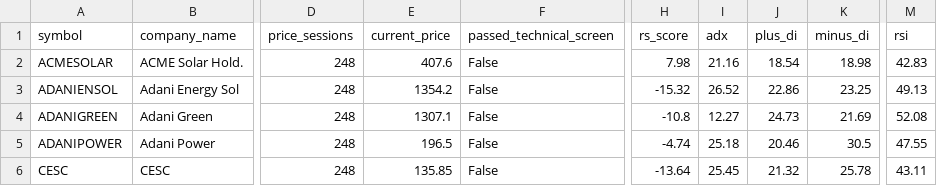
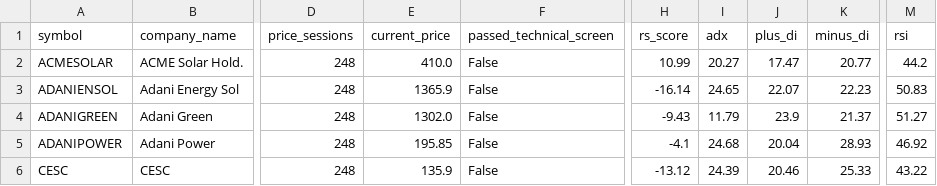
Before and after one commit to shambo1597-afk/capex-infra-portfolio, a CSV file: output/power_full_screen.csv, drawn as a sheet; only a part is shown, gaps mark what is left out; the diff covers the shown part only; the diff names each change by its address in the sheet, - before the commit and + after, or states it on an @@ line.

```diff
--- a/output/power_full_screen.csv
+++ b/output/power_full_screen.csv
-E2 (current_price): 407.6
+E2 (current_price): 410.0
-H2 (rs_score): 7.98
+H2 (rs_score): 10.99
-I2 (adx): 21.16
+I2 (adx): 20.27
-J2 (plus_di): 18.54
+J2 (plus_di): 17.47
-K2 (minus_di): 18.98
+K2 (minus_di): 20.77
-M2 (rsi): 42.83
+M2 (rsi): 44.2
-E3 (current_price): 1354.2
+E3 (current_price): 1365.9
-H3 (rs_score): -15.32
+H3 (rs_score): -16.14
-I3 (adx): 26.52
+I3 (adx): 24.65
-J3 (plus_di): 22.86
+J3 (plus_di): 22.07
-K3 (minus_di): 23.25
+K3 (minus_di): 22.23
-M3 (rsi): 49.13
+M3 (rsi): 50.83
-E4 (current_price): 1307.1
+E4 (current_price): 1302.0
-H4 (rs_score): -10.8
+H4 (rs_score): -9.43
-I4 (adx): 12.27
+I4 (adx): 11.79
-J4 (plus_di): 24.73
+J4 (plus_di): 23.9
-K4 (minus_di): 21.69
+K4 (minus_di): 21.37
-M4 (rsi): 52.08
+M4 (rsi): 51.27
-E5 (current_price): 196.5
+E5 (current_price): 195.85
-H5 (rs_score): -4.74
+H5 (rs_score): -4.1
-I5 (adx): 25.18
+I5 (adx): 24.68
-J5 (plus_di): 20.46
+J5 (plus_di): 20.04
-K5 (minus_di): 30.5
+K5 (minus_di): 28.93
-M5 (rsi): 47.55
+M5 (rsi): 46.92
-E6 (current_price): 135.85
+E6 (current_price): 135.9
-H6 (rs_score): -13.64
+H6 (rs_score): -13.12
-I6 (adx): 25.45
+I6 (adx): 24.39
-J6 (plus_di): 21.32
+J6 (plus_di): 20.46
-K6 (minus_di): 25.78
+K6 (minus_di): 25.33
-M6 (rsi): 43.11
+M6 (rsi): 43.22
```
Also changed, not shown: 128 edited cells elsewhere in this file, output/capital_goods_full_screen.csv, output/efficient_frontier.csv, 46 other files.
